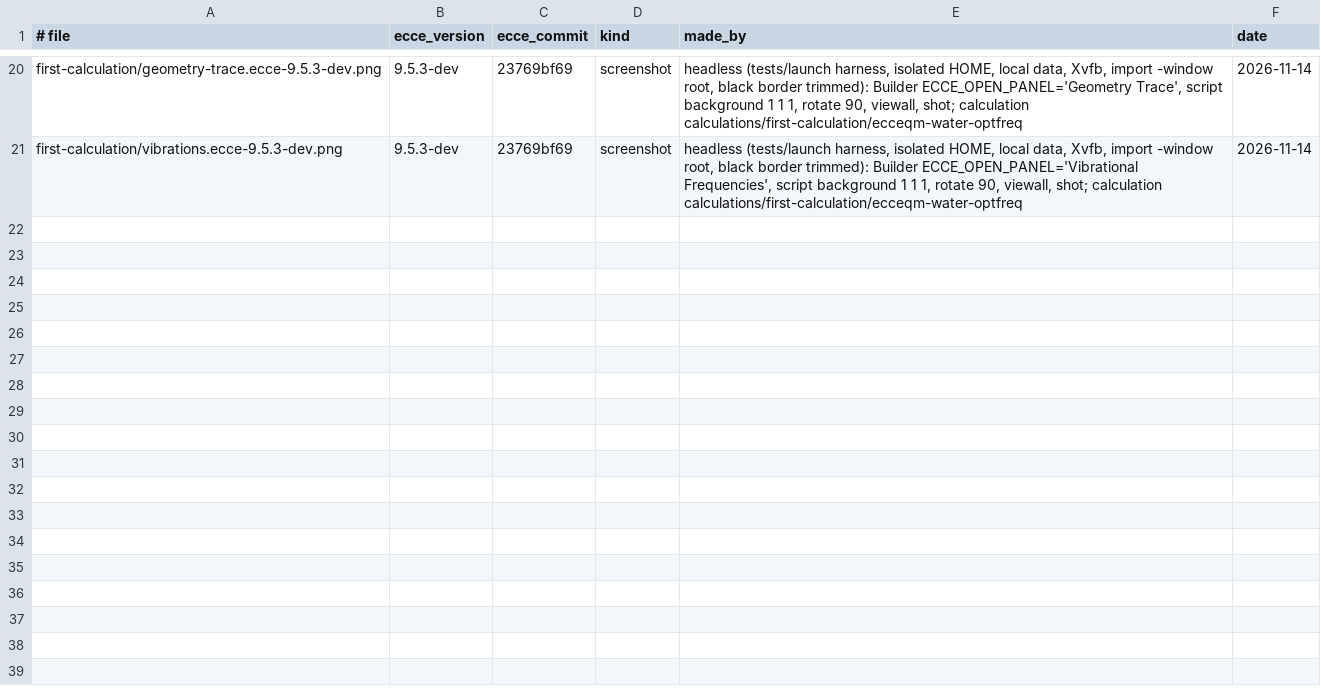
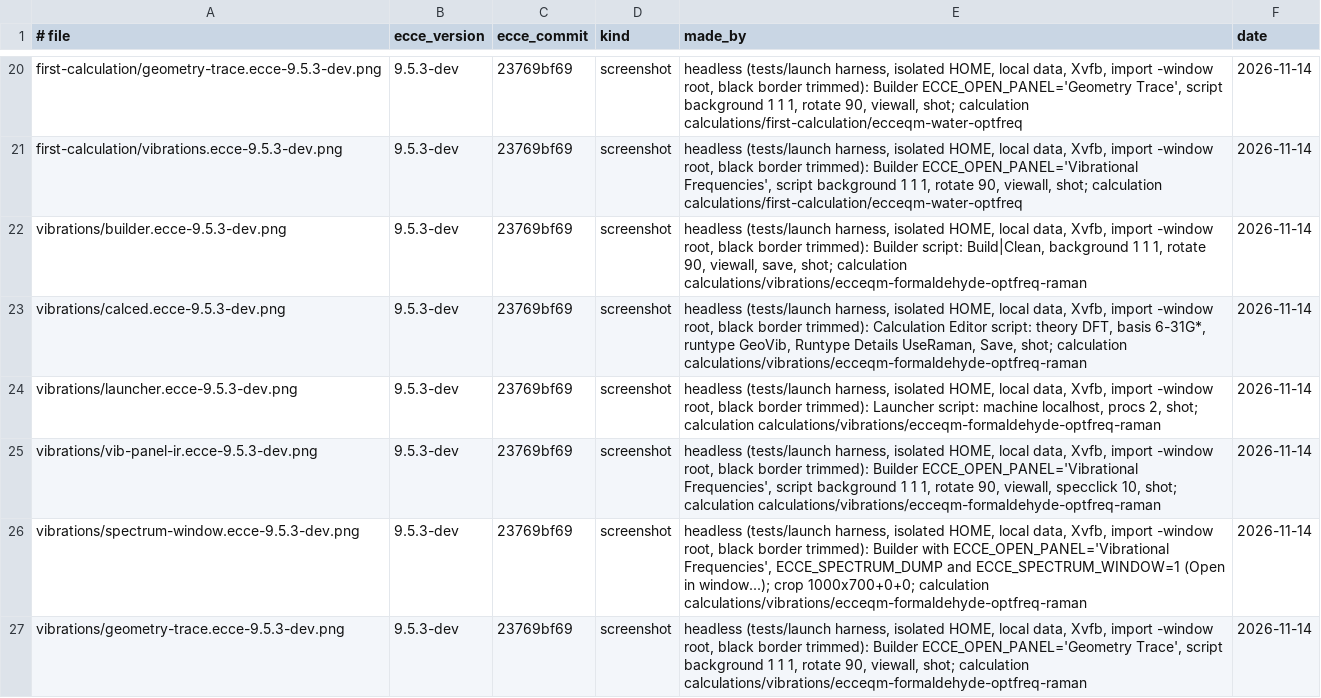
Before and after one commit to FriendsofECCE/ecce-by-example, a TSV file: figures/MANIFEST.tsv, drawn as a sheet; only a part is shown, gaps mark what is left out.

```diff
--- a/figures/MANIFEST.tsv
+++ b/figures/MANIFEST.tsv
@@ -21 +21,7 @@ first-calculation/geometry-trace.ecce-9.5.3-dev.png	9.5.3-dev	23769bf69	screensh
 first-calculation/vibrations.ecce-9.5.3-dev.png	9.5.3-dev	23769bf69	screenshot	headless (tests/launch harness, isolated HOME, local data, Xvfb, import -window root, black border trimmed): Builder ECCE_OPEN_PANEL='Vibrational Frequencies', script background 1 1 1, rotate 90, viewall, shot; calculation calculations/first-calculation/ecceqm-water-optfreq	2026-11-14
+vibrations/builder.ecce-9.5.3-dev.png	9.5.3-dev	23769bf69	screenshot	headless (tests/launch harness, isolated HOME, local data, Xvfb, import -window root, black border trimmed): Builder script: Build|Clean, background 1 1 1, rotate 90, viewall, save, shot; calculation calculations/vibrations/ecceqm-formaldehyde-optfreq-raman	2026-11-14
+vibrations/calced.ecce-9.5.3-dev.png	9.5.3-dev	23769bf69	screenshot	headless (tests/launch harness, isolated HOME, local data, Xvfb, import -window root, black border trimmed): Calculation Editor script: theory DFT, basis 6-31G*, runtype GeoVib, Runtype Details UseRaman, Save, shot; calculation calculations/vibrations/ecceqm-formaldehyde-optfreq-raman	2026-11-14
+vibrations/launcher.ecce-9.5.3-dev.png	9.5.3-dev	23769bf69	screenshot	headless (tests/launch harness, isolated HOME, local data, Xvfb, import -window root, black border trimmed): Launcher script: machine localhost, procs 2, shot; calculation calculations/vibrations/ecceqm-formaldehyde-optfreq-raman	2026-11-14
+vibrations/vib-panel-ir.ecce-9.5.3-dev.png	9.5.3-dev	23769bf69	screenshot	headless (tests/launch harness, isolated HOME, local data, Xvfb, import -window root, black border trimmed): Builder ECCE_OPEN_PANEL='Vibrational Frequencies', script background 1 1 1, rotate 90, viewall, specclick 10, shot; calculation calculations/vibrations/ecceqm-formaldehyde-optfreq-raman	2026-11-14
+vibrations/spectrum-window.ecce-9.5.3-dev.png	9.5.3-dev	23769bf69	screenshot	headless (tests/launch harness, isolated HOME, local data, Xvfb, import -window root, black border trimmed): Builder with ECCE_OPEN_PANEL='Vibrational Frequencies', ECCE_SPECTRUM_DUMP and ECCE_SPECTRUM_WINDOW=1 (Open in window...); crop 1000x700+0+0; calculation calculations/vibrations/ecceqm-formaldehyde-optfreq-raman	2026-11-14
+vibrations/geometry-trace.ecce-9.5.3-dev.png	9.5.3-dev	23769bf69	screenshot	headless (tests/launch harness, isolated HOME, local data, Xvfb, import -window root, black border trimmed): Builder ECCE_OPEN_PANEL='Geometry Trace', script background 1 1 1, rotate 90, viewall, shot; calculation calculations/vibrations/ecceqm-formaldehyde-optfreq-raman	2026-11-14
```
Also changed, not shown: calculations/CATALOG.tsv, 24 other files.
